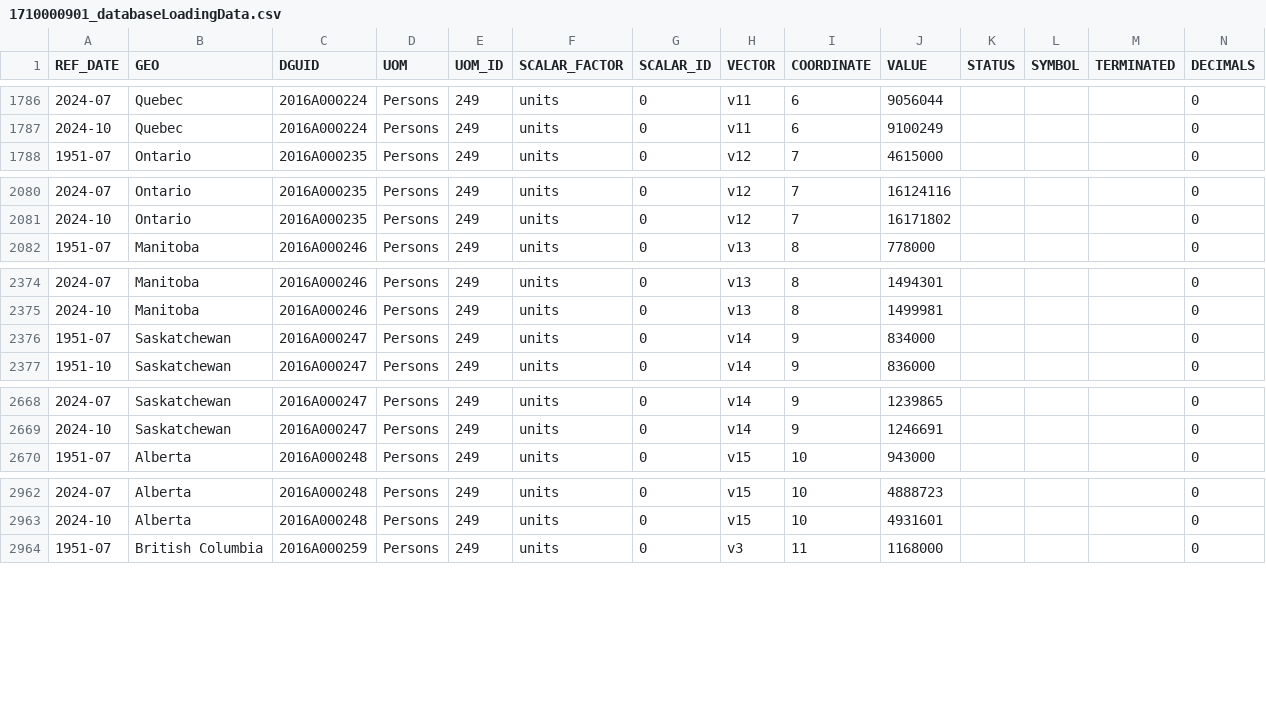
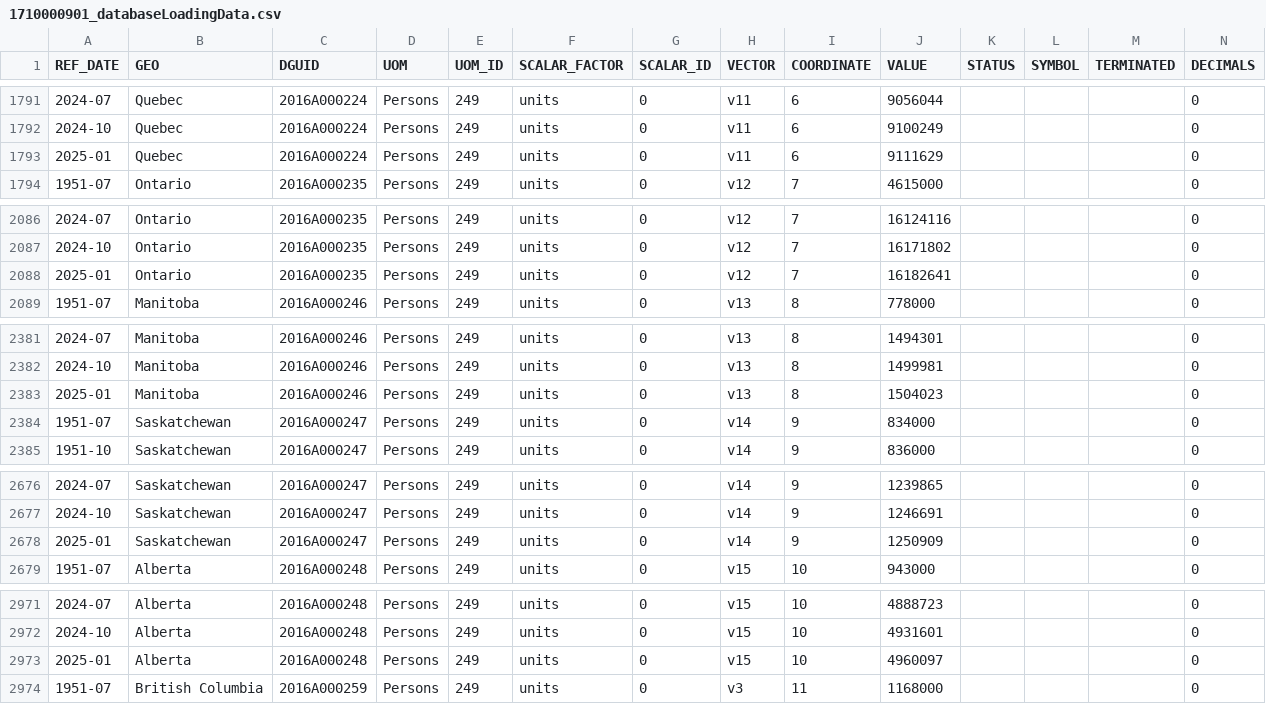
Before and after one commit to derekmichaelwright/dblogr, a CSV file: blog/canada_migration/1710000901_databaseLoadingData.csv, drawn as a sheet; only a part is shown, gaps mark what is left out; the diff covers the shown part only; the diff names each change by its address in the sheet, - before the commit and + after, or states it on an @@ line.

```diff
--- a/blog/canada_migration/1710000901_databaseLoadingData.csv
+++ b/blog/canada_migration/1710000901_databaseLoadingData.csv
+row 1793: 2025-01 | Quebec | 2016A000224 | Persons | 249 | units | 0 | v11 | 6 | 9111629 |  |  |  | 0
+row 2088: 2025-01 | Ontario | 2016A000235 | Persons | 249 | units | 0 | v12 | 7 | 16182641 |  |  |  | 0
+row 2383: 2025-01 | Manitoba | 2016A000246 | Persons | 249 | units | 0 | v13 | 8 | 1504023 |  |  |  | 0
+row 2678: 2025-01 | Saskatchewan | 2016A000247 | Persons | 249 | units | 0 | v14 | 9 | 1250909 |  |  |  | 0
+row 2973: 2025-01 | Alberta | 2016A000248 | Persons | 249 | units | 0 | v15 | 10 | 4960097 |  |  |  | 0
```
Also changed, not shown: 9 added rows elsewhere in this file, 37 other files.
